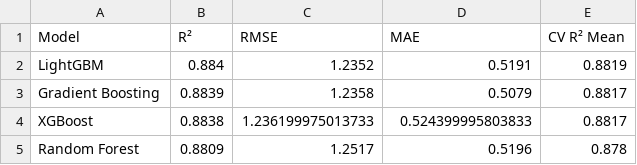
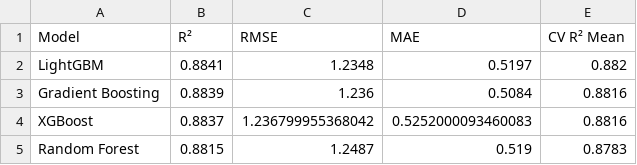
Before and after one commit to Mipjeiger/Taxi-trip-end-to-end-engineering, a CSV file: production/backend/models/df_results_ultra_vtat.csv, drawn as a sheet.

```diff
--- a/production/backend/models/df_results_ultra_vtat.csv
+++ b/production/backend/models/df_results_ultra_vtat.csv
@@ -1,5 +1,5 @@
 Model,R²,RMSE,MAE,CV R² Mean
-LightGBM,0.884,1.2352,0.5191,0.8819
-Gradient Boosting,0.8839,1.2358,0.5079,0.8817
-XGBoost,0.8838,1.236199975013733,0.524399995803833,0.8817
-Random Forest,0.8809,1.2517,0.5196,0.878
+LightGBM,0.8841,1.2348,0.5197,0.882
+Gradient Boosting,0.8839,1.236,0.5084,0.8816
+XGBoost,0.8837,1.236799955368042,0.5252000093460083,0.8816
+Random Forest,0.8815,1.2487,0.519,0.8783
```
Also changed, not shown: production/backend/models/df_results_ultra_ctat.csv, 16 other files.
